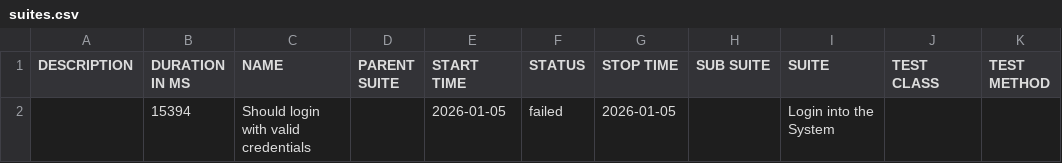
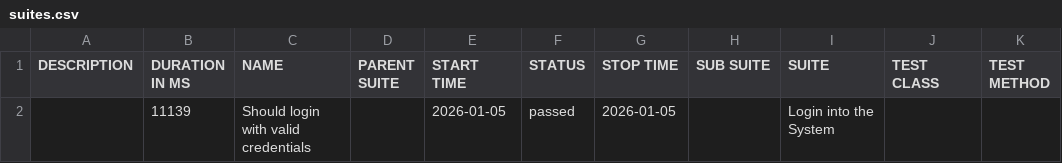
Before and after one commit to Ahmed-Tarek-Agag/orangeHRM-cypress, a CSV file: allure/data/suites.csv, drawn as a sheet.

```diff
--- a/allure/data/suites.csv
+++ b/allure/data/suites.csv
@@ -1,2 +1,2 @@
 "DESCRIPTION","DURATION IN MS","NAME","PARENT SUITE","START TIME","STATUS","STOP TIME","SUB SUITE","SUITE","TEST CLASS","TEST METHOD"
-"","15394","Should login with valid credentials","","2026-01-05","failed","2026-01-05","","Login into the System","",""
+"","11139","Should login with valid credentials","","2026-01-05","passed","2026-01-05","","Login into the System","",""
```
Also changed, not shown: 27 other files.
